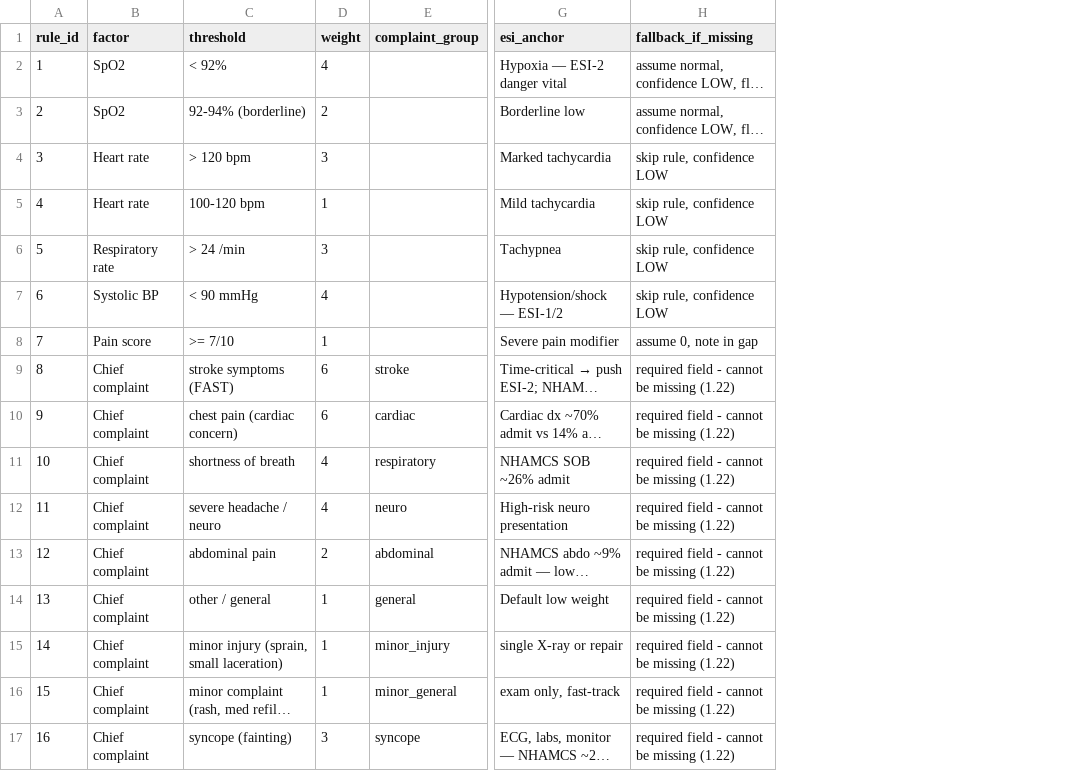
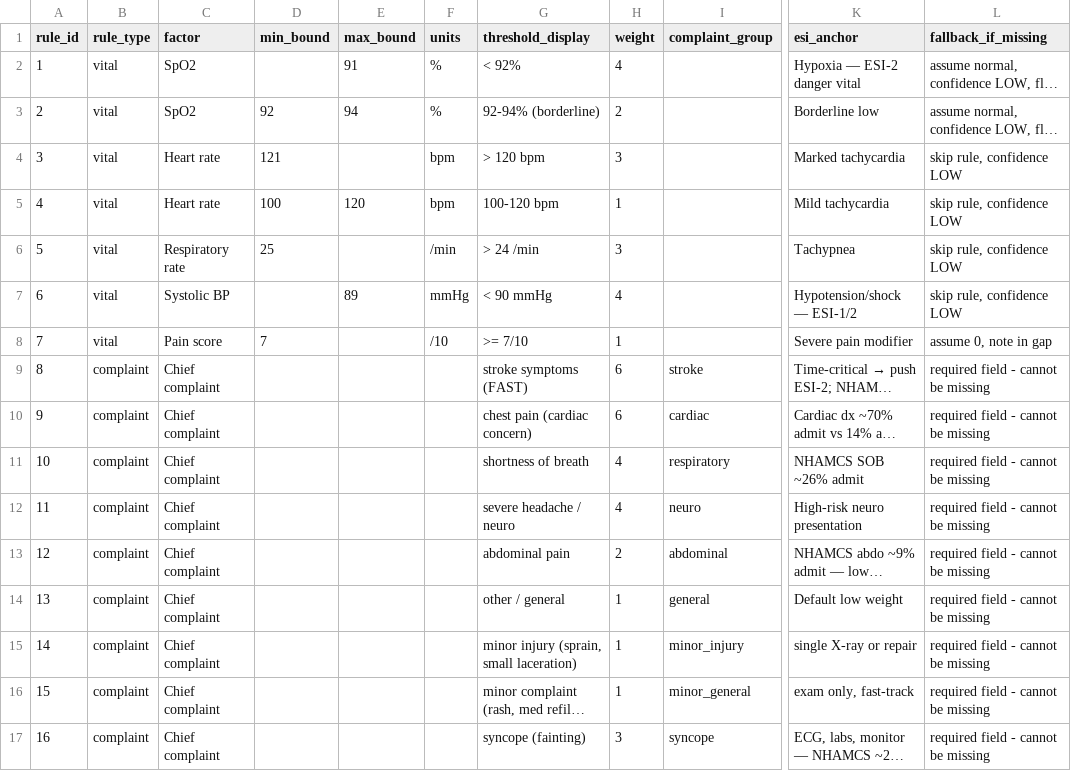
Before and after one commit to NvyGreen/TriageWiseProdrome, a CSV file: backend/reference_data/scoring_rule.csv, drawn as a sheet; only a part is shown, gaps mark what is left out; long unchanged cells end in …; addresses are those after the commit; the diff names each change by its address in the sheet, - before the commit and + after, or states it on an @@ line.

Commit message:
feat(scoring): Wrote ScoringEngine

```diff
--- a/backend/reference_data/scoring_rule.csv
+++ b/backend/reference_data/scoring_rule.csv
+column B (rule_type), rows 2-17: vital | vital | vital | vital | vital | vital | vital | complaint | complaint | complaint | complaint | complaint | complaint | complaint | complaint | complaint
+column D (min_bound), rows 3-8: 92 | 121 | 100 | 25 |  | 7
+column E (max_bound), rows 2-7: 91 | 94 |  | 120 |  | 89
+column F (units), rows 2-8: % | % | bpm | bpm | /min | mmHg | /10
-G1: threshold
+G1: threshold_display
-L9:L17 (fallback_if_missing): required field - cannot be missing (1.22)
+L9:L17 (fallback_if_missing): required field - cannot be missing
```
Also changed, not shown: 24 other files.
